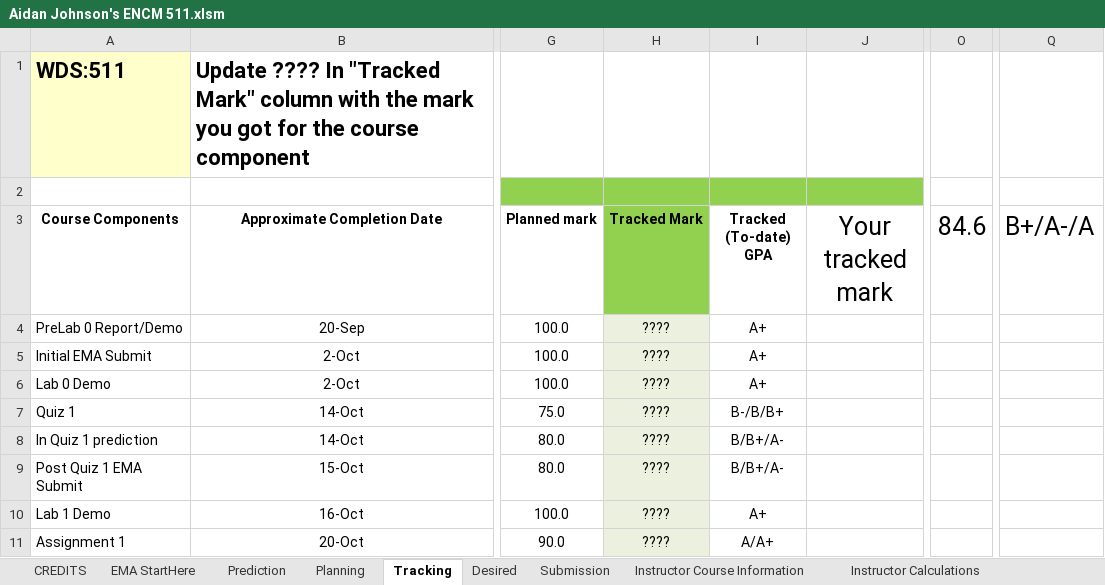
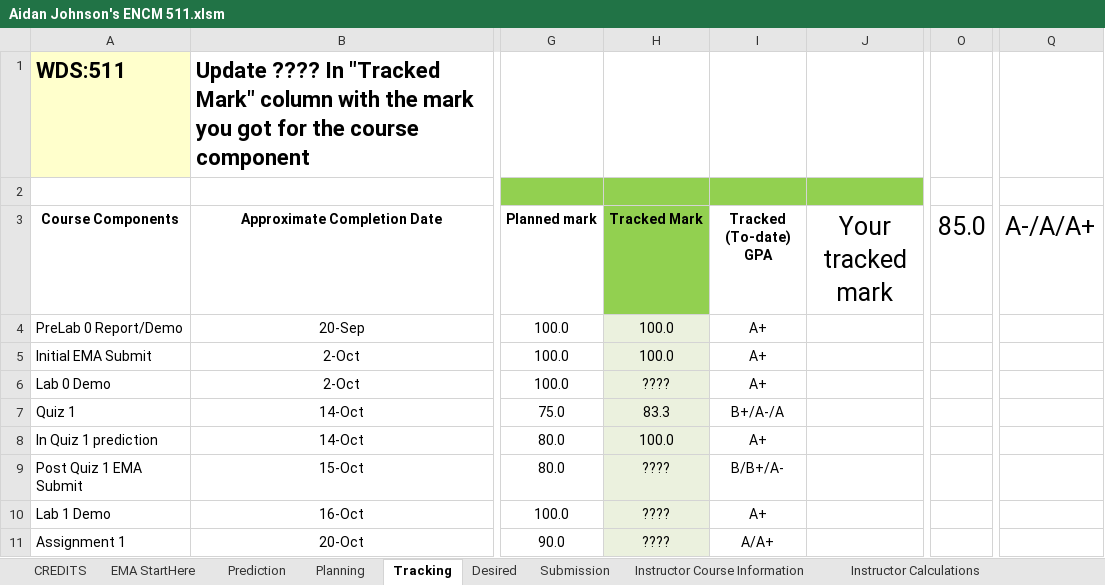
Before and after one commit to aidanjoh/ENCM511_Fall2019, an Excel workbook: Aidan Johnson's ENCM 511.xlsm, sheet Tracking, drawn as a sheet; only a part is shown, gaps mark what is left out; values as stored, in another font and other column widths than the file's, no borders; charts and pictures not drawn; the diff names each change by its address in the sheet, - before the commit and + after, or states it on an @@ line.

```diff
--- a/Aidan Johnson's ENCM 511.xlsm (sheet Tracking)
+++ b/Aidan Johnson's ENCM 511.xlsm (sheet Tracking)
-O3: 84.6
+O3: 85.0
-Q3: B+/A-/A
+Q3: A-/A/A+
-H4:H5 (Tracked Mark): ????
+H4:H5 (Tracked Mark): 100.0
-H7 (Tracked Mark): ????
+H7 (Tracked Mark): 83.3
-I7 (Tracked (To-date) GPA): B-/B/B+
+I7 (Tracked (To-date) GPA): B+/A-/A
-H8 (Tracked Mark): ????
+H8 (Tracked Mark): 100.0
-I8 (Tracked (To-date) GPA): B/B+/A-
+I8 (Tracked (To-date) GPA): A+
```
Also changed, not shown: sheet Instructor Calculations, sheet Submission, sheet Desired, formulas that keep their value, charts or pictures, 2 other files.
